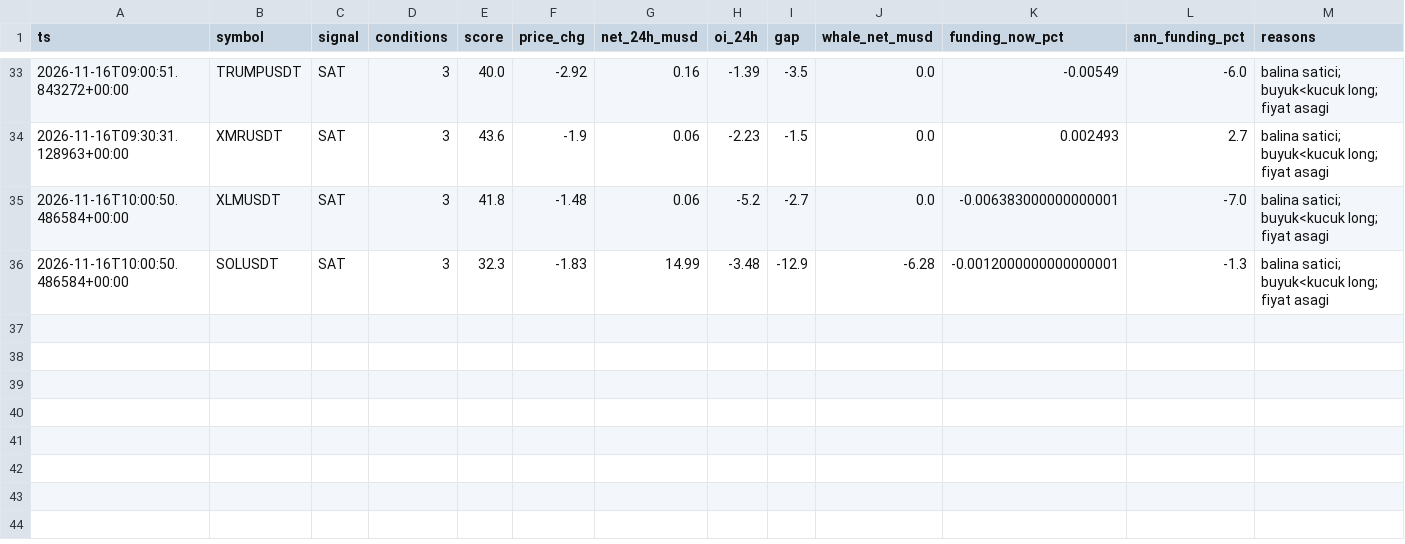
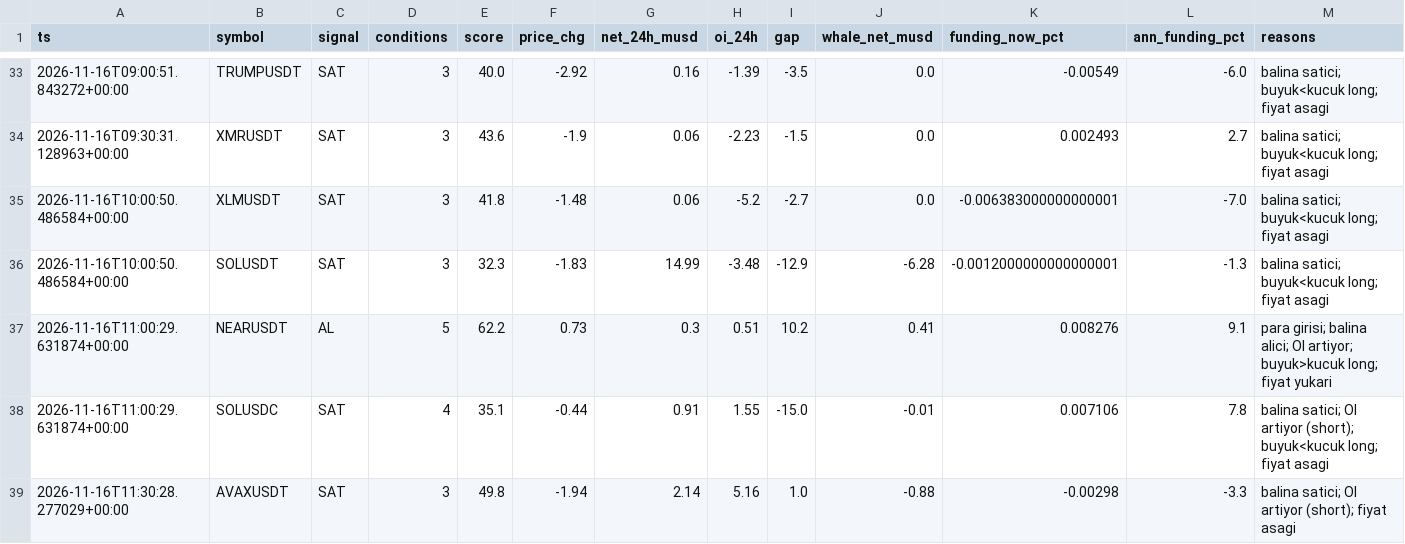
Before and after one commit to zoro34/funding-carry, a CSV file: data/alerts.csv, drawn as a sheet; only a part is shown, gaps mark what is left out.

```diff
--- a/data/alerts.csv
+++ b/data/alerts.csv
@@ -36 +36,4 @@ ts,symbol,signal,conditions,score,price_chg,net_24h_musd,oi_24h,gap,whale_net_mu
 2026-11-16T10:00:50.486584+00:00,SOLUSDT,SAT,3,32.3,-1.83,14.99,-3.48,-12.9,-6.28,-0.0012000000000000001,-1.3,balina satici; buyuk<kucuk long; fiyat asagi
+2026-11-16T11:00:29.631874+00:00,NEARUSDT,AL,5,62.2,0.73,0.3,0.51,10.2,0.41,0.008276,9.1,para girisi; balina alici; OI artiyor; buyuk>kucuk long; fiyat yukari
+2026-11-16T11:00:29.631874+00:00,SOLUSDC,SAT,4,35.1,-0.44,0.91,1.55,-15.0,-0.01,0.007106,7.8,balina satici; OI artiyor (short); buyuk<kucuk long; fiyat asagi
+2026-11-16T11:30:28.277029+00:00,AVAXUSDT,SAT,3,49.8,-1.94,2.14,5.16,1.0,-0.88,-0.00298,-3.3,balina satici; OI artiyor (short); fiyat asagi
```
Also changed, not shown: data/smart_snapshots.csv, 3 other files.
